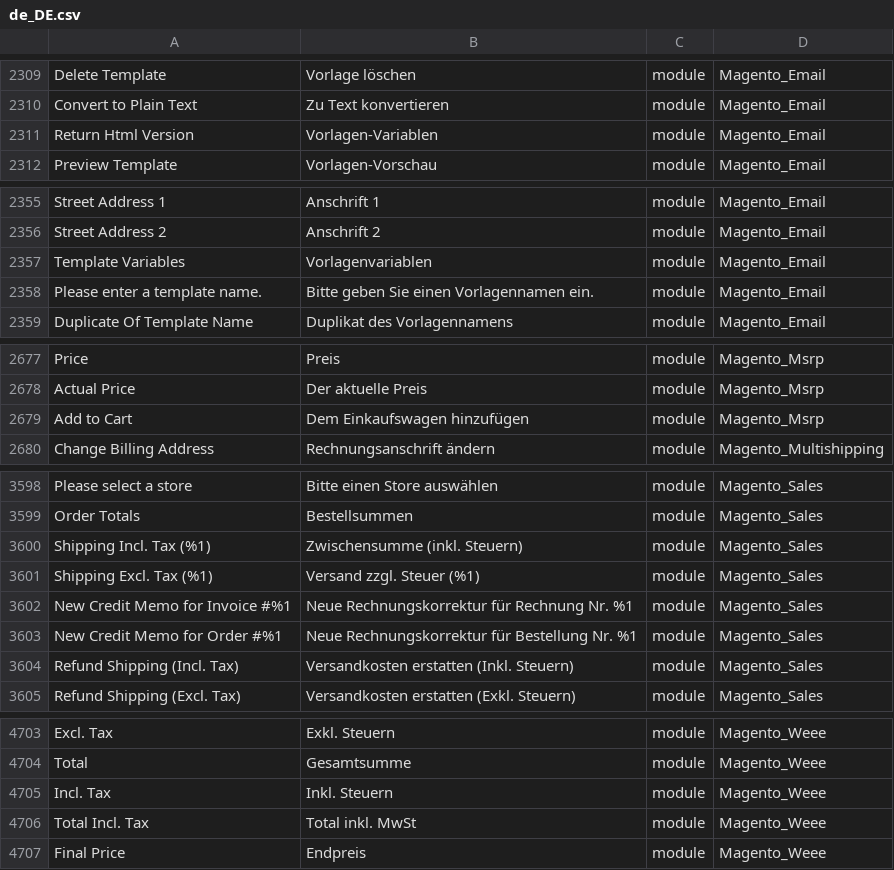
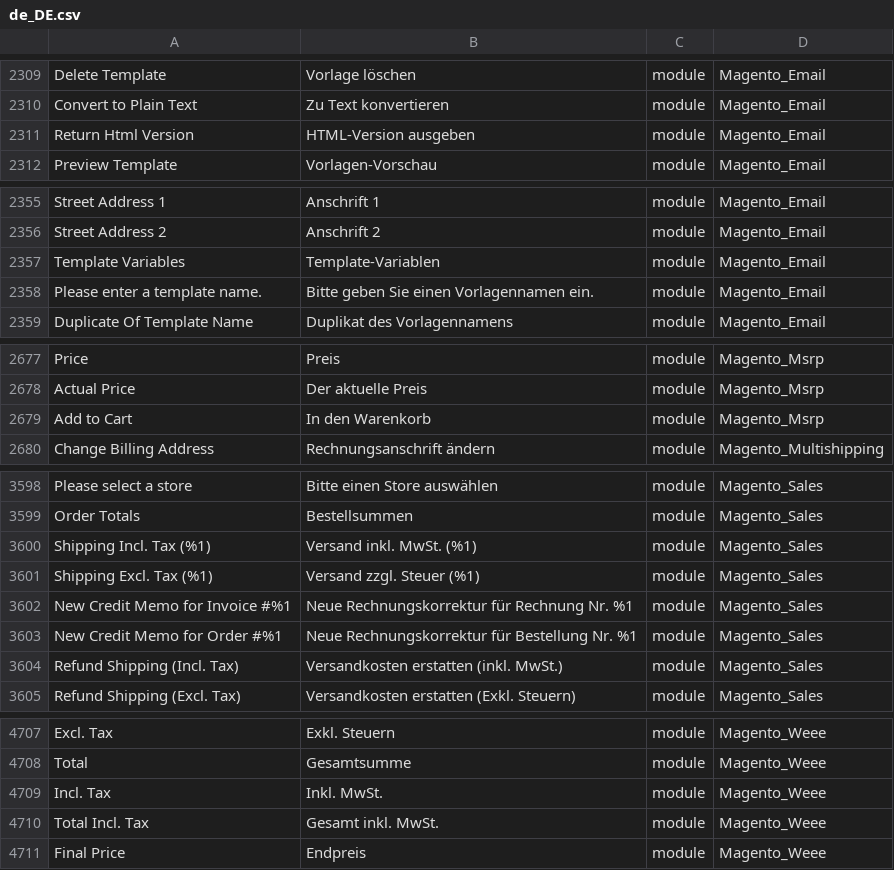
Before and after one commit to Magento2Translations/language_de_de, a CSV file: de_DE.csv, drawn as a sheet; only a part is shown, gaps mark what is left out; addresses are those after the commit; the diff covers the shown part only; the diff names each change by its address in the sheet, - before the commit and + after, or states it on an @@ line.

```diff
--- a/de_DE.csv
+++ b/de_DE.csv
-B2311: Vorlagen-Variablen
+B2311: HTML-Version ausgeben
-B2357: Vorlagenvariablen
+B2357: Template-Variablen
-B2679: Dem Einkaufswagen hinzufügen
+B2679: In den Warenkorb
-B3600: Zwischensumme (inkl. Steuern)
+B3600: Versand inkl. MwSt. (%1)
-B3604: Versandkosten erstatten (Inkl. Steuern)
+B3604: Versandkosten erstatten (inkl. MwSt.)
-B4709: Inkl. Steuern
+B4709: Inkl. MwSt.
-B4710: Total inkl. MwSt
+B4710: Gesamt inkl. MwSt.
```
Also changed, not shown: 8 added rows and 21 edited cells elsewhere in this file, 1 other file.
